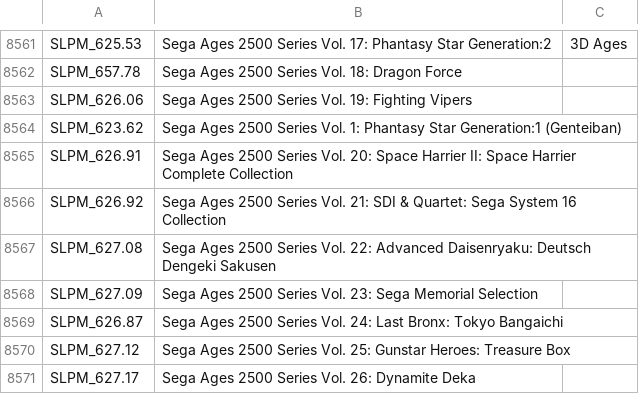
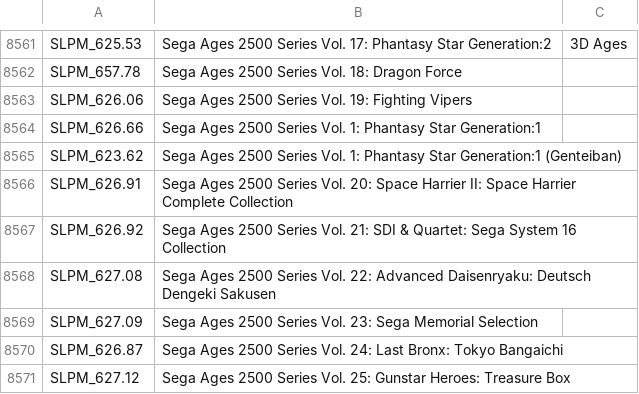
Before and after one commit to ahmedmoselhi/PSBBN-Definitive-English-Patch, a CSV file: helper/TitlesDB_PS2_English.csv, drawn as a sheet; only a part is shown, gaps mark what is left out; the shorter side is filled out with more unchanged rows.

```diff
--- a/helper/TitlesDB_PS2_English.csv
+++ b/helper/TitlesDB_PS2_English.csv
@@ -8563,2 +8563,3 @@ SLPM_657.78|Sega Ages 2500 Series Vol. 18: Dragon Force|
 SLPM_626.06|Sega Ages 2500 Series Vol. 19: Fighting Vipers|
+SLPM_626.66|Sega Ages 2500 Series Vol. 1: Phantasy Star Generation:1|
 SLPM_623.62|Sega Ages 2500 Series Vol. 1: Phantasy Star Generation:1 (Genteiban)|
```
Also changed, not shown: helper/ArtDB.csv.
